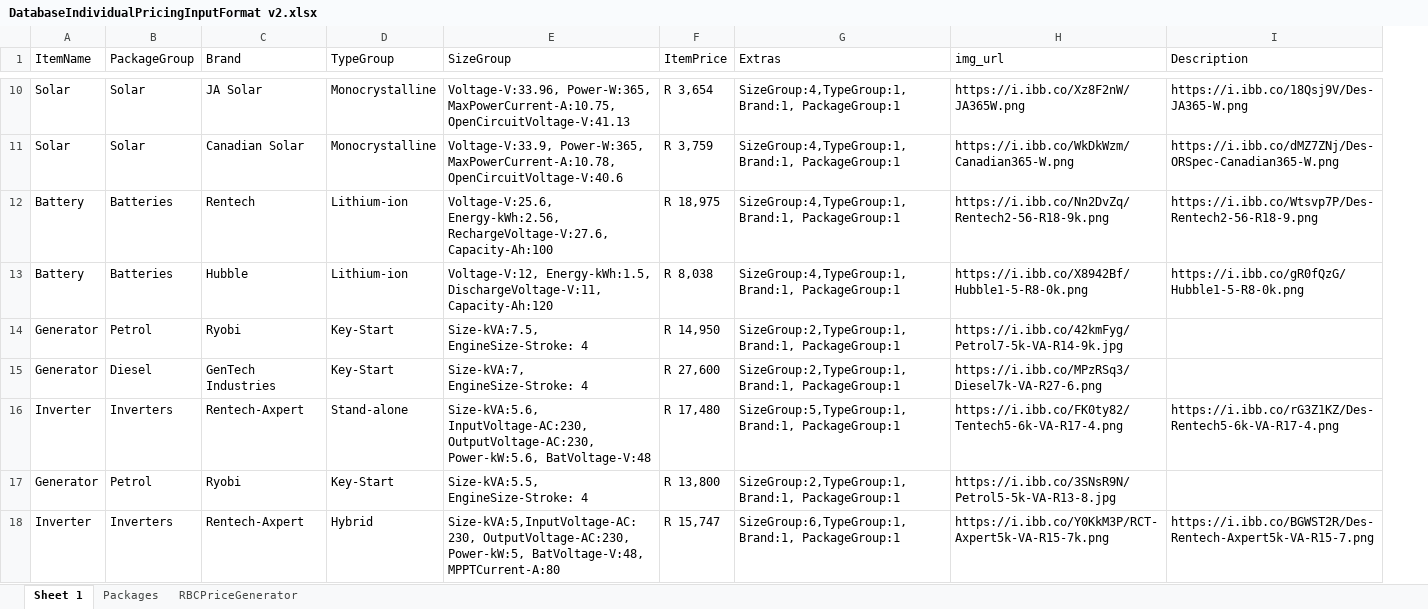
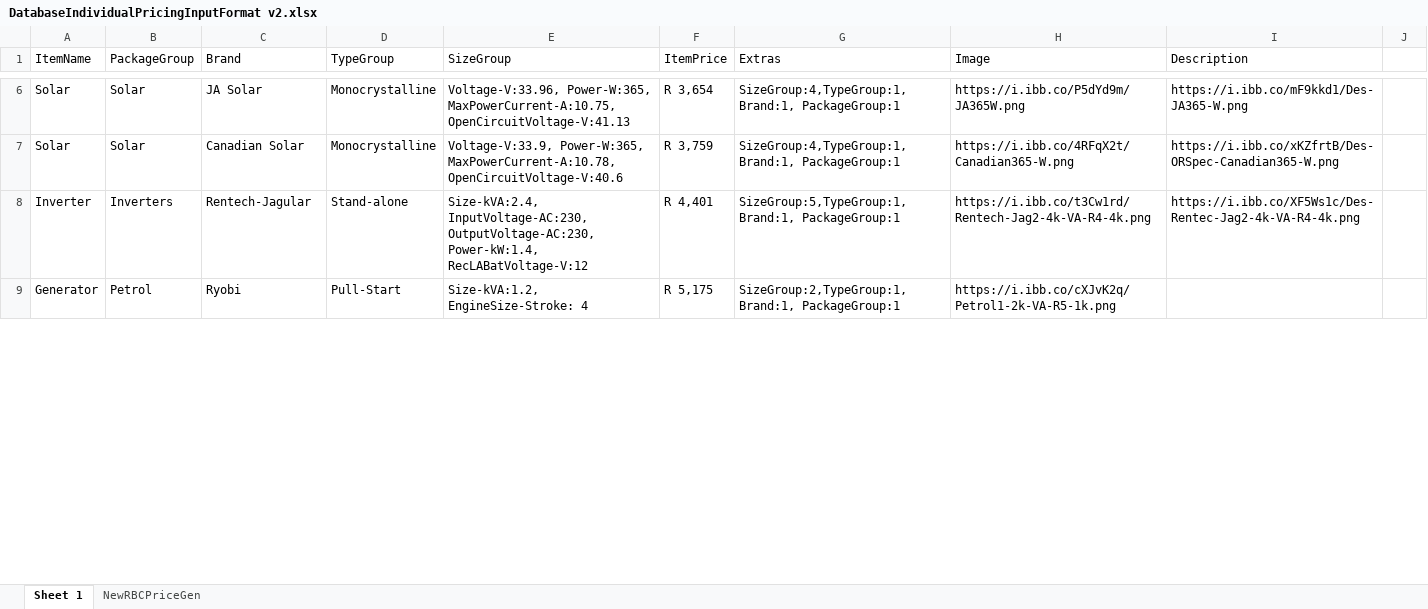
Before and after one commit to sipho-mancam/novapower, an Excel workbook: Data/DatabaseIndividualPricingInputFormat v2.xlsx, sheet Sheet 1, drawn as a sheet; only a part is shown, gaps mark what is left out; values as stored, in another font and other column widths than the file's, no cell formats; removed rows and columns are numbered as before the commit, all else as after; the diff covers the shown part only; the diff names each change by its address in the sheet, - before the commit and + after, or states it on an @@ line.

```diff
--- a/Data/DatabaseIndividualPricingInputFormat v2.xlsx (sheet Sheet 1)
+++ b/Data/DatabaseIndividualPricingInputFormat v2.xlsx (sheet Sheet 1)
-sheet tab: Packages
-sheet tab: RBCPriceGenerator
+sheet tab: NewRBCPriceGen
-column H (img_url), rows 10-11: https://i.ibb.co/Xz8F2nW/JA365W.png | https://i.ibb.co/WkDkWzm/Canadian365-W.png; rows 16-17: https://i.ibb.co/FK0ty82/Tentech5-6k-VA-R17-4.png | https://i.ibb.co/3SNsR9N/Petrol5-5k-VA-R13-8.jpg
+column H (Image), rows 6-9: https://i.ibb.co/P5dYd9m/JA365W.png | https://i.ibb.co/4RFqX2t/Canadian365-W.png | https://i.ibb.co/t3Cw1rd/Rentech-Jag2-4k-VA-R4-4k.png | https://i.ibb.co/cXJvK2q/Petrol1-2k-VA-R5-1k.png
+column J, empty
-I6 (Description): https://i.ibb.co/18Qsj9V/Des-JA365-W.png
+I6 (Description): https://i.ibb.co/mF9kkd1/Des-JA365-W.png
-I7 (Description): https://i.ibb.co/dMZ7ZNj/Des-ORSpec-Canadian365-W.png
+I7 (Description): https://i.ibb.co/xKZfrtB/Des-ORSpec-Canadian365-W.png
-row 12: Battery | Batteries | Rentech | Lithium-ion | Voltage-V:25.6, Energy-kWh:2.56, RechargeVoltage-V:27.6, Capacity-Ah:100 | R 18,975 | SizeGroup:4,TypeGroup:1, Brand:1, PackageGroup:1 | https://i.ibb.co/Nn2DvZq/Rentech2-56-R18-9k.png | https://i.ibb.co/Wtsvp7P/Des-Rentech2-56-R18-9.png
-row 13: Battery | Batteries | Hubble | Lithium-ion | Voltage-V:12, Energy-kWh:1.5, DischargeVoltage-V:11, Capacity-Ah:120 | R 8,038 | SizeGroup:4,TypeGroup:1, Brand:1, PackageGroup:1 | https://i.ibb.co/X8942Bf/Hubble1-5-R8-0k.png | https://i.ibb.co/gR0fQzG/Hubble1-5-R8-0k.png
-row 14: Generator | Petrol | Ryobi | Key-Start | Size-kVA:7.5, EngineSize-Stroke: 4 | R 14,950 | SizeGroup:2,TypeGroup:1, Brand:1, PackageGroup:1 | https://i.ibb.co/42kmFyg/Petrol7-5k-VA-R14-9k.jpg
-row 15: Generator | Diesel | GenTech Industries | Key-Start | Size-kVA:7, EngineSize-Stroke: 4 | R 27,600 | SizeGroup:2,TypeGroup:1, Brand:1, PackageGroup:1 | https://i.ibb.co/MPzRSq3/Diesel7k-VA-R27-6.png
-C8 (Brand): Rentech-Axpert
+C8 (Brand): Rentech-Jagular
-E8 (SizeGroup): Size-kVA:5.6, InputVoltage-AC:230, OutputVoltage-AC:230, Power-kW:5.6, BatVoltage-V:48
+E8 (SizeGroup): Size-kVA:2.4, InputVoltage-AC:230, OutputVoltage-AC:230, Power-kW:1.4, RecLABatVoltage-V:12
-F8 (ItemPrice): R 17,480
+F8 (ItemPrice): R 4,401
-I8 (Description): https://i.ibb.co/rG3Z1KZ/Des-Rentech5-6k-VA-R17-4.png
+I8 (Description): https://i.ibb.co/XF5Ws1c/Des-Rentec-Jag2-4k-VA-R4-4k.png
-D9 (TypeGroup): Key-Start
+D9 (TypeGroup): Pull-Start
-E9 (SizeGroup): Size-kVA:5.5, EngineSize-Stroke: 4
+E9 (SizeGroup): Size-kVA:1.2, EngineSize-Stroke: 4
-F9 (ItemPrice): R 13,800
+F9 (ItemPrice): R 5,175
-row 18: Inverter | Inverters | Rentech-Axpert | Hybrid | Size-kVA:5,InputVoltage-AC:230, OutputVoltage-AC:230, Power-kW:5, BatVoltage-V:48, MPPTCurrent-A:80 | R 15,747 | SizeGroup:6,TypeGroup:1, Brand:1, PackageGroup:1 | https://i.ibb.co/Y0KkM3P/RCT-Axpert5k-VA-R15-7k.png | https://i.ibb.co/BGWST2R/Des-Rentech-Axpert5k-VA-R15-7.png
```
Also changed, not shown: 29 added rows, 7 removed rows and 25 edited cells elsewhere in this sheet, cell formats, formulas that keep their value, 13 other files.
